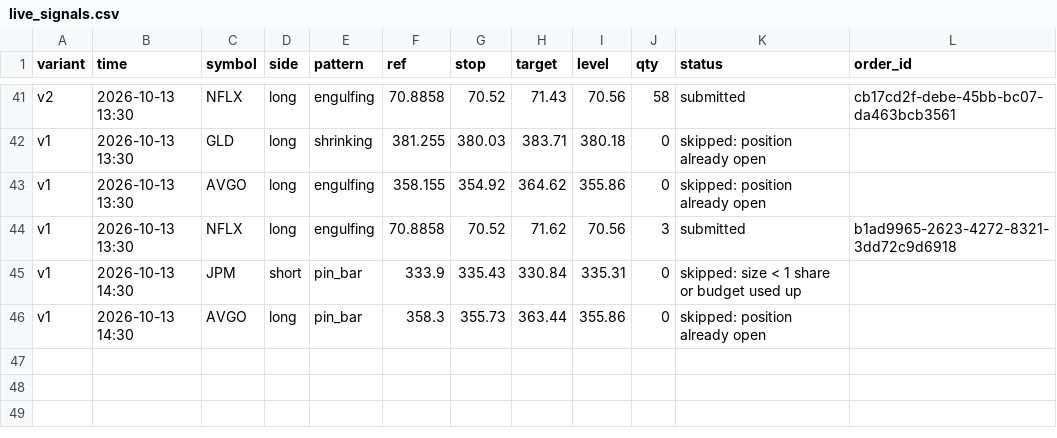
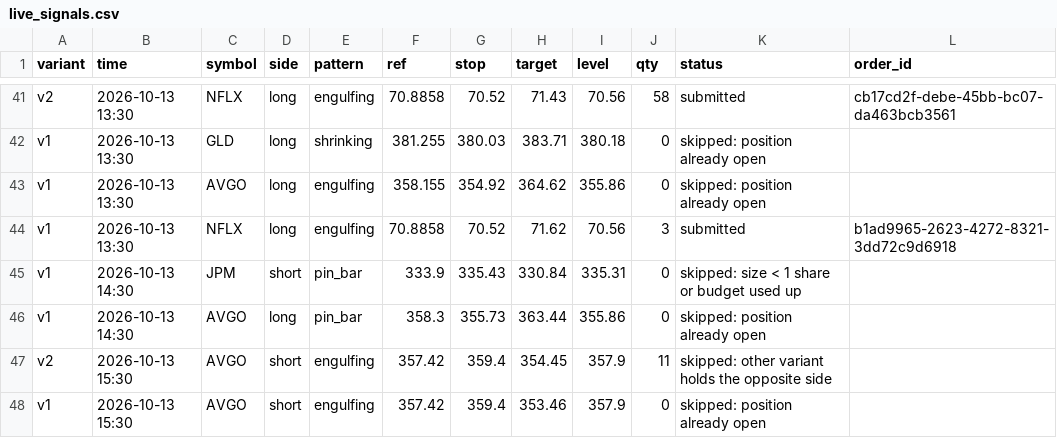
Before and after one commit to Majic-Beep/candlesticks, a CSV file: results/live_signals.csv, drawn as a sheet; only a part is shown, gaps mark what is left out.

```diff
--- a/results/live_signals.csv
+++ b/results/live_signals.csv
@@ -46 +46,3 @@ v1,2026-10-13 14:30,JPM,short,pin_bar,333.9,335.43,330.84,335.31,0,skipped: size
 v1,2026-10-13 14:30,AVGO,long,pin_bar,358.3,355.73,363.44,355.86,0,skipped: position already open,
+v2,2026-10-13 15:30,AVGO,short,engulfing,357.42,359.4,354.45,357.9,11,skipped: other variant holds the opposite side,
+v1,2026-10-13 15:30,AVGO,short,engulfing,357.42,359.4,353.46,357.9,0,skipped: position already open,
```
Also changed, not shown: 2 other files.
